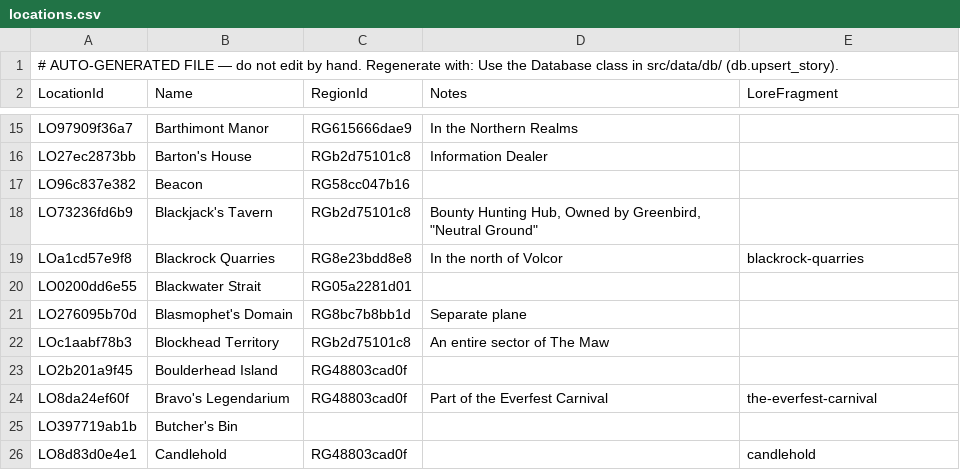
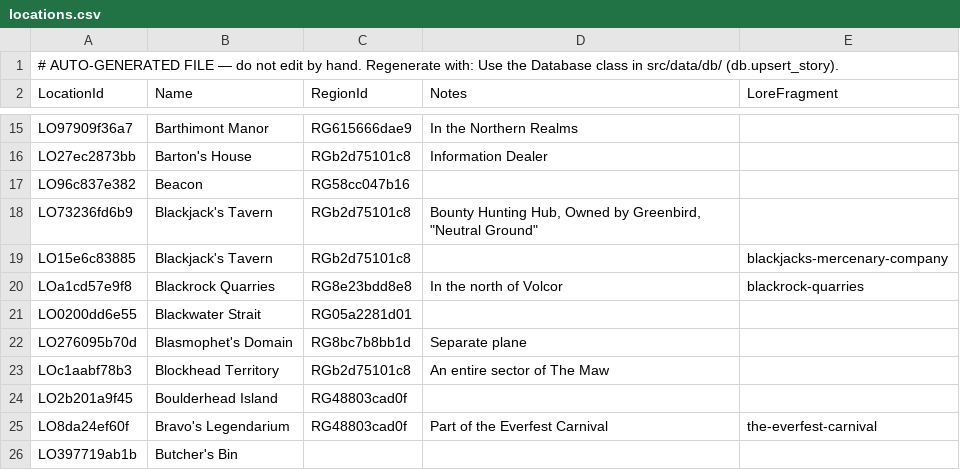
Before and after one commit to nathaneastwood/fablore, a CSV file: src/data/csv/locations.csv, drawn as a sheet; only a part is shown, gaps mark what is left out; the shorter side is filled out with more unchanged rows.

Commit message:
feat: Add Slings and Arrows data

```diff
--- a/src/data/csv/locations.csv
+++ b/src/data/csv/locations.csv
@@ -18,2 +18,3 @@ LO96c837e382|Beacon|RG58cc047b16||
 LO73236fd6b9|Blackjack's Tavern|RGb2d75101c8|"Bounty Hunting Hub, Owned by Greenbird, ""Neutral Ground"""|
+LO15e6c83885|Blackjack's Tavern|RGb2d75101c8||blackjacks-mercenary-company
 LOa1cd57e9f8|Blackrock Quarries|RG8e23bdd8e8|In the north of Volcor|blackrock-quarries
```
Also changed, not shown: src/data/csv/story-locations.csv, src/data/csv/story-monsters.csv, 1 other file.
